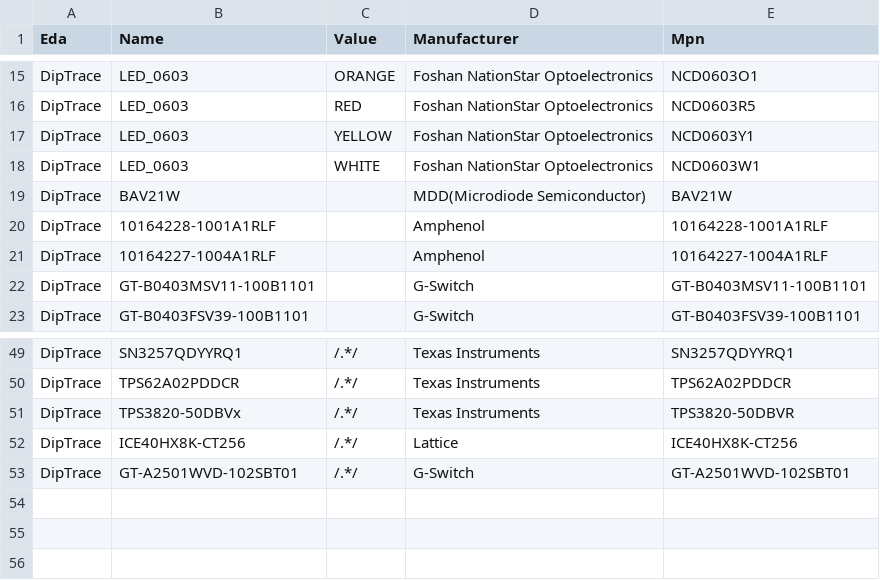
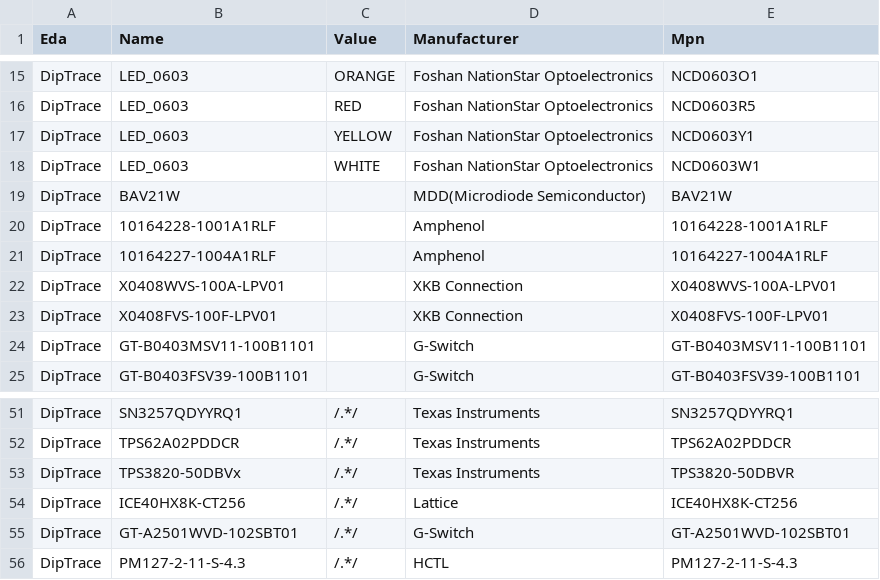
Before and after one commit to MakerPnP/makerpnp-control-board, a CSV file: part-mappings.csv, drawn as a sheet; only a part is shown, gaps mark what is left out.

```diff
--- a/part-mappings.csv
+++ b/part-mappings.csv
@@ -21,2 +21,4 @@ DipTrace,10164228-1001A1RLF,,Amphenol,10164228-1001A1RLF
 DipTrace,10164227-1004A1RLF,,Amphenol,10164227-1004A1RLF
+DipTrace,X0408WVS-100A-LPV01,,XKB Connection,X0408WVS-100A-LPV01
+DipTrace,X0408FVS-100F-LPV01,,XKB Connection,X0408FVS-100F-LPV01
 DipTrace,GT-B0403MSV11-100B1101,,G-Switch,GT-B0403MSV11-100B1101
@@ -53 +55,2 @@ DipTrace,ICE40HX8K-CT256,/.*/,Lattice,ICE40HX8K-CT256
 DipTrace,GT-A2501WVD-102SBT01,/.*/,G-Switch,GT-A2501WVD-102SBT01
+DipTrace,PM127-2-11-S-4.3,/.*/,HCTL,PM127-2-11-S-4.3
```
Also changed, not shown: Export/MakerPnPControl-Core-PCB/MakerPnPControl-core-BOM.csv, Export/MakerPnPControl-Core-PCB/MakerPnPControl-core-PnP.csv, 13 other files.
